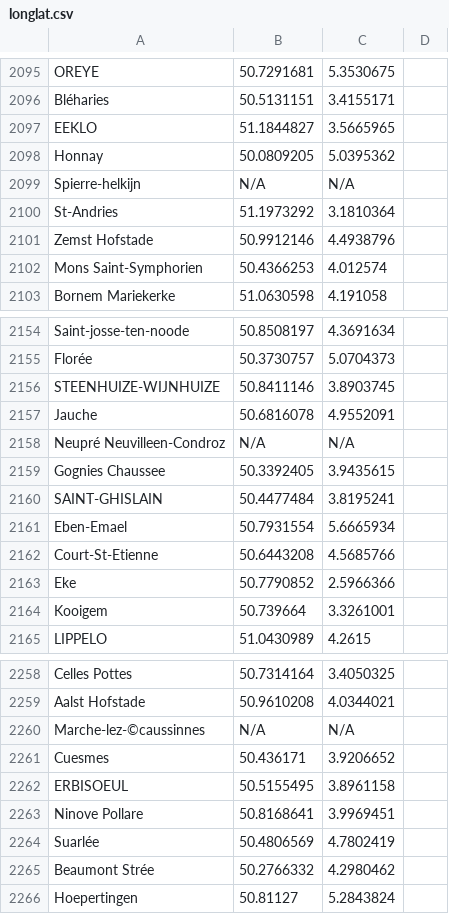
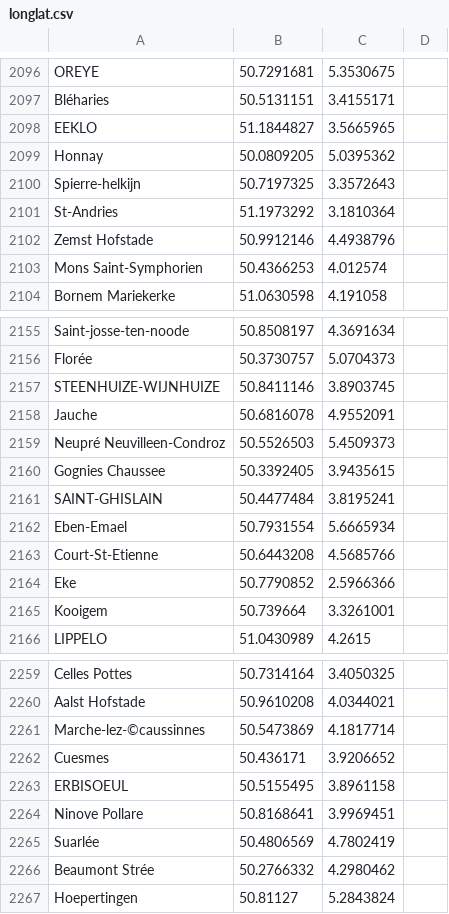
Before and after one commit to nikolaaswillaert/ImmoElizaDataAnalysis, a CSV file: data/longlat.csv (was longlat.csv), drawn as a sheet; only a part is shown, gaps mark what is left out; the diff covers the shown part only.

```diff
--- a/longlat.csv
+++ b/data/longlat.csv
@@ -2098,3 +2099,3 @@ EEKLO,51.1844827,3.5665965
 Honnay,50.0809205,5.0395362
-Spierre-helkijn,N/A,N/A
+Spierre-helkijn,50.7197325,3.3572643
 St-Andries,51.1973292,3.1810364
@@ -2157,3 +2158,3 @@ STEENHUIZE-WIJNHUIZE,50.8411146,3.8903745
 Jauche,50.6816078,4.9552091
-Neupré Neuvilleen-Condroz,N/A,N/A
+Neupré Neuvilleen-Condroz,50.5526503,5.4509373
 Gognies Chaussee,50.3392405,3.9435615
@@ -2259,3 +2260,3 @@ Celles Pottes,50.7314164,3.4050325
 Aalst Hofstade,50.9610208,4.0344021
-Marche-lez-©caussinnes,N/A,N/A
+Marche-lez-©caussinnes,50.5473869,4.1817714
 Cuesmes,50.436171,3.9206652
```
Also changed, not shown: 1 added row and 8 edited cells elsewhere in this file, 5 other files.
